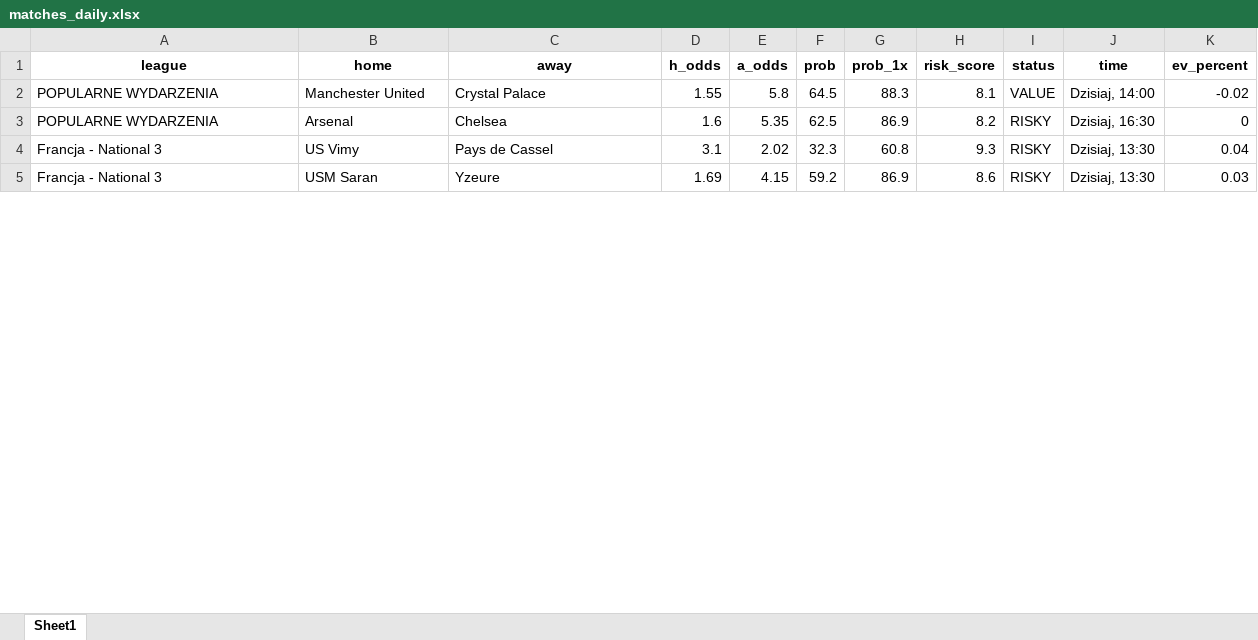
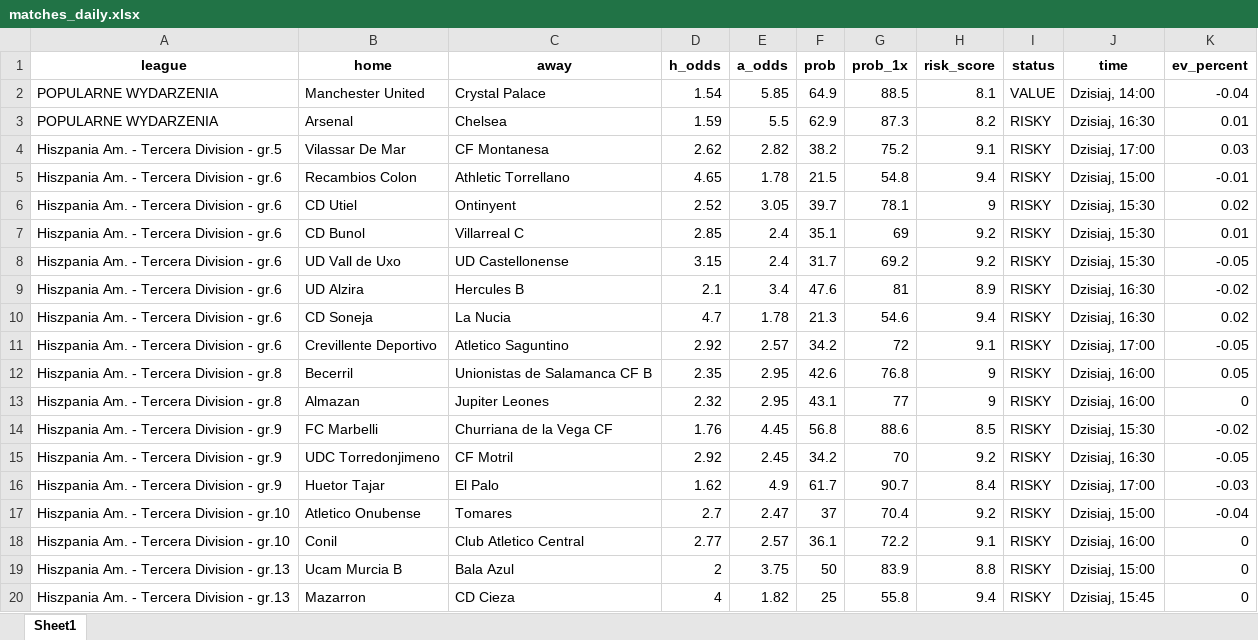
Before and after one commit to Byadiso/webscraper_advanced, an Excel workbook: matches_daily.xlsx, sheet Sheet1, drawn as a sheet; only a part is shown; values as stored, in another font and other column widths than the file's, no borders; removed rows and columns are numbered as before the commit, all else as after; the diff covers the shown part only; the diff names each change by its address in the sheet, - before the commit and + after, or states it on an @@ line.

```diff
--- a/matches_daily.xlsx (sheet Sheet1)
+++ b/matches_daily.xlsx (sheet Sheet1)
-D2 (h_odds): 1.55
+D2 (h_odds): 1.54
-E2 (a_odds): 5.8
+E2 (a_odds): 5.85
-F2 (prob): 64.5
+F2 (prob): 64.9
-G2 (prob_1x): 88.3
+G2 (prob_1x): 88.5
-K2 (ev_percent): -0.02
+K2 (ev_percent): -0.04
-D3 (h_odds): 1.6
+D3 (h_odds): 1.59
-E3 (a_odds): 5.35
+E3 (a_odds): 5.5
-F3 (prob): 62.5
+F3 (prob): 62.9
-G3 (prob_1x): 86.9
+G3 (prob_1x): 87.3
-K3 (ev_percent): 0
+K3 (ev_percent): 0.01
-row 4: Francja - National 3 | US Vimy | Pays de Cassel | 3.1 | 2.02 | 32.3 | 60.8 | 9.3 | RISKY | Dzisiaj, 13:30 | 0.04
-row 5: Francja - National 3 | USM Saran | Yzeure | 1.69 | 4.15 | 59.2 | 86.9 | 8.6 | RISKY | Dzisiaj, 13:30 | 0.03
+row 4: Hiszpania Am. - Tercera Division - gr.5 | Vilassar De Mar | CF Montanesa | 2.62 | 2.82 | 38.2 | 75.2 | 9.1 | RISKY | Dzisiaj, 17:00 | 0.03
+row 5: Hiszpania Am. - Tercera Division - gr.6 | Recambios Colon | Athletic Torrellano | 4.65 | 1.78 | 21.5 | 54.8 | 9.4 | RISKY | Dzisiaj, 15:00 | -0.01
+row 6: Hiszpania Am. - Tercera Division - gr.6 | CD Utiel | Ontinyent | 2.52 | 3.05 | 39.7 | 78.1 | 9 | RISKY | Dzisiaj, 15:30 | 0.02
+row 7: Hiszpania Am. - Tercera Division - gr.6 | CD Bunol | Villarreal C | 2.85 | 2.4 | 35.1 | 69 | 9.2 | RISKY | Dzisiaj, 15:30 | 0.01
+row 8: Hiszpania Am. - Tercera Division - gr.6 | UD Vall de Uxo | UD Castellonense | 3.15 | 2.4 | 31.7 | 69.2 | 9.2 | RISKY | Dzisiaj, 15:30 | -0.05
+row 9: Hiszpania Am. - Tercera Division - gr.6 | UD Alzira | Hercules B | 2.1 | 3.4 | 47.6 | 81 | 8.9 | RISKY | Dzisiaj, 16:30 | -0.02
+row 10: Hiszpania Am. - Tercera Division - gr.6 | CD Soneja | La Nucia | 4.7 | 1.78 | 21.3 | 54.6 | 9.4 | RISKY | Dzisiaj, 16:30 | 0.02
+row 11: Hiszpania Am. - Tercera Division - gr.6 | Crevillente Deportivo | Atletico Saguntino | 2.92 | 2.57 | 34.2 | 72 | 9.1 | RISKY | Dzisiaj, 17:00 | -0.05
+row 12: Hiszpania Am. - Tercera Division - gr.8 | Becerril | Unionistas de Salamanca CF B | 2.35 | 2.95 | 42.6 | 76.8 | 9 | RISKY | Dzisiaj, 16:00 | 0.05
+row 13: Hiszpania Am. - Tercera Division - gr.8 | Almazan | Jupiter Leones | 2.32 | 2.95 | 43.1 | 77 | 9 | RISKY | Dzisiaj, 16:00 | 0
+row 14: Hiszpania Am. - Tercera Division - gr.9 | FC Marbelli | Churriana de la Vega CF | 1.76 | 4.45 | 56.8 | 88.6 | 8.5 | RISKY | Dzisiaj, 15:30 | -0.02
+row 15: Hiszpania Am. - Tercera Division - gr.9 | UDC Torredonjimeno | CF Motril | 2.92 | 2.45 | 34.2 | 70 | 9.2 | RISKY | Dzisiaj, 16:30 | -0.05
+row 16: Hiszpania Am. - Tercera Division - gr.9 | Huetor Tajar | El Palo | 1.62 | 4.9 | 61.7 | 90.7 | 8.4 | RISKY | Dzisiaj, 17:00 | -0.03
+row 17: Hiszpania Am. - Tercera Division - gr.10 | Atletico Onubense | Tomares | 2.7 | 2.47 | 37 | 70.4 | 9.2 | RISKY | Dzisiaj, 15:00 | -0.04
+row 18: Hiszpania Am. - Tercera Division - gr.10 | Conil | Club Atletico Central | 2.77 | 2.57 | 36.1 | 72.2 | 9.1 | RISKY | Dzisiaj, 16:00 | 0
+row 19: Hiszpania Am. - Tercera Division - gr.13 | Ucam Murcia B | Bala Azul | 2 | 3.75 | 50 | 83.9 | 8.8 | RISKY | Dzisiaj, 15:00 | 0
+row 20: Hiszpania Am. - Tercera Division - gr.13 | Mazarron | CD Cieza | 4 | 1.82 | 25 | 55.8 | 9.4 | RISKY | Dzisiaj, 15:45 | 0
```
Also changed, not shown: 24 added rows, 38 removed rows and 10 edited cells elsewhere in this sheet, 1 other file.
